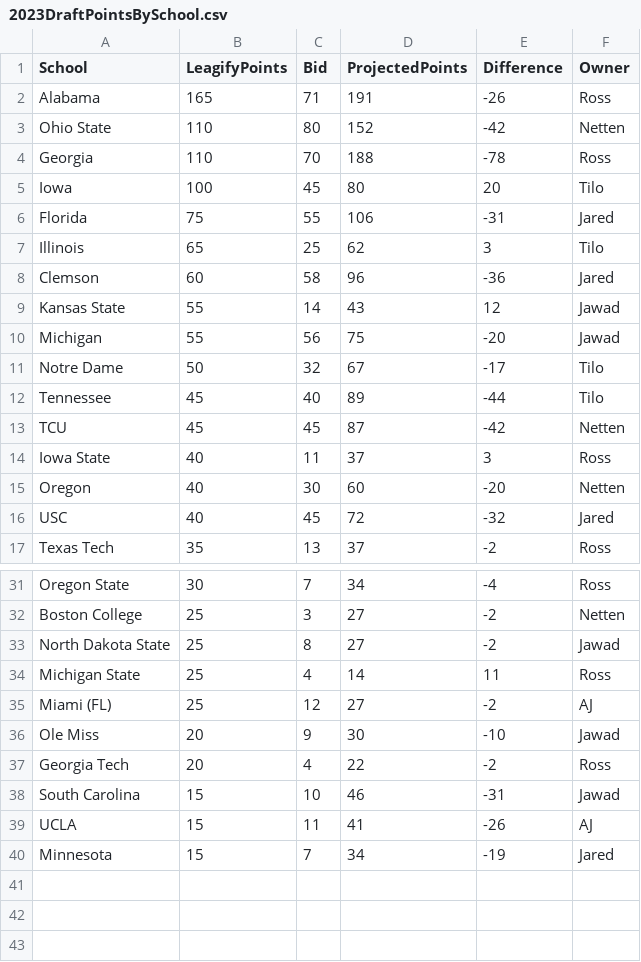
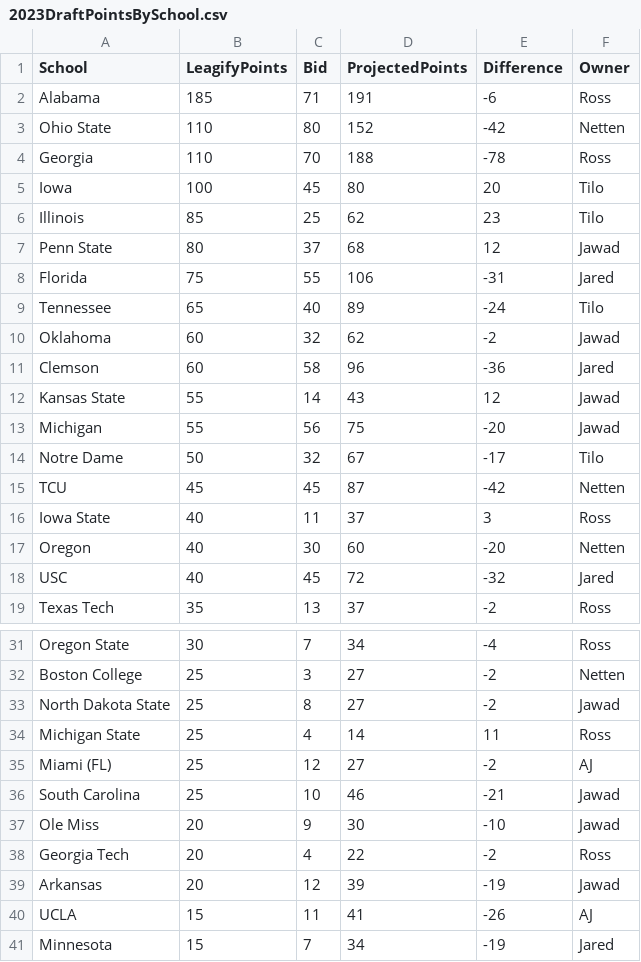
Before and after one commit to zo0o0ot/draft-scorer-nfl, a CSV file: leagify-result-stats/2023/2023DraftPointsBySchool.csv, drawn as a sheet; only a part is shown, gaps mark what is left out; the diff covers the shown part only.

```diff
--- a/leagify-result-stats/2023/2023DraftPointsBySchool.csv
+++ b/leagify-result-stats/2023/2023DraftPointsBySchool.csv
@@ -1,3 +1,3 @@
 School,LeagifyPoints,Bid,ProjectedPoints,Difference,Owner
-Alabama,165,71,191,-26,Ross
+Alabama,185,71,191,-6,Ross
 Ohio State,110,80,152,-42,Netten
@@ -5,4 +5,7 @@ Georgia,110,70,188,-78,Ross
 Iowa,100,45,80,20,Tilo
+Illinois,85,25,62,23,Tilo
+Penn State,80,37,68,12,Jawad
 Florida,75,55,106,-31,Jared
-Illinois,65,25,62,3,Tilo
+Tennessee,65,40,89,-24,Tilo
+Oklahoma,60,32,62,-2,Jawad
 Clemson,60,58,96,-36,Jared
@@ -11,3 +14,2 @@ Michigan,55,56,75,-20,Jawad
 Notre Dame,50,32,67,-17,Tilo
-Tennessee,45,40,89,-44,Tilo
 TCU,45,45,87,-42,Netten
@@ -35,5 +35,6 @@ Michigan State,25,4,14,11,Ross
 Miami (FL),25,12,27,-2,AJ
+South Carolina,25,10,46,-21,Jawad
 Ole Miss,20,9,30,-10,Jawad
 Georgia Tech,20,4,22,-2,Ross
-South Carolina,15,10,46,-31,Jawad
+Arkansas,20,12,39,-19,Jawad
 UCLA,15,11,41,-26,AJ
```
Also changed, not shown: 2 removed rows elsewhere in this file, leagify-result-stats/2023/2023Flops.csv, leagify-result-stats/2023/2023LeagifySchoolStats.csv, 2 other files.
